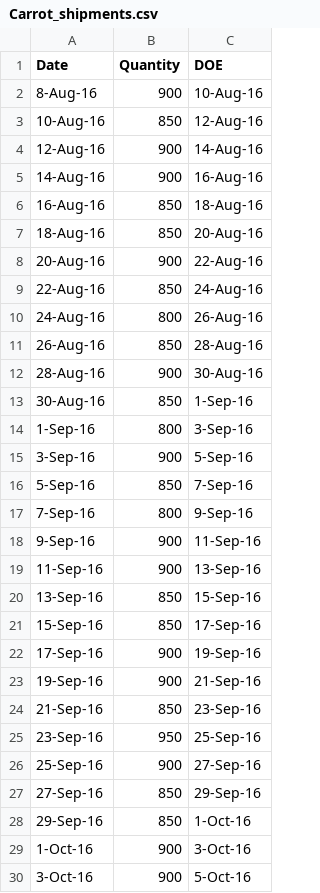
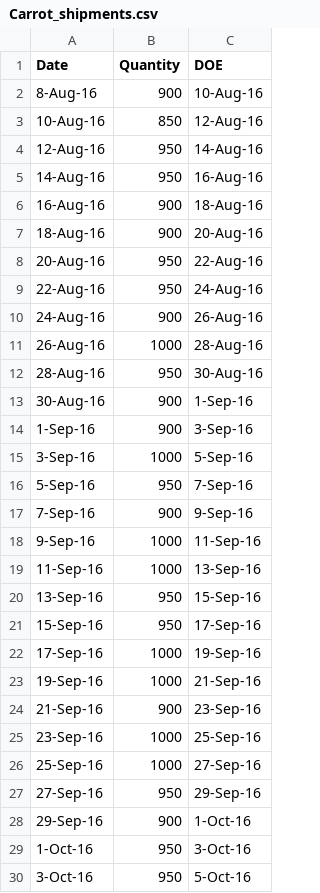
Before and after one commit to lhhong/crumbs, a CSV file: mock_data/spreadsheets/Carrot_shipments.csv, drawn as a sheet; only a part is shown; the diff covers the shown part only.

Commit message:
Fixed shipments

```diff
--- a/mock_data/spreadsheets/Carrot_shipments.csv
+++ b/mock_data/spreadsheets/Carrot_shipments.csv
@@ -3,28 +3,28 @@ Date,Quantity,DOE
 10-Aug-16,850,12-Aug-16
-12-Aug-16,900,14-Aug-16
-14-Aug-16,900,16-Aug-16
-16-Aug-16,850,18-Aug-16
-18-Aug-16,850,20-Aug-16
-20-Aug-16,900,22-Aug-16
-22-Aug-16,850,24-Aug-16
-24-Aug-16,800,26-Aug-16
-26-Aug-16,850,28-Aug-16
-28-Aug-16,900,30-Aug-16
-30-Aug-16,850,1-Sep-16
-1-Sep-16,800,3-Sep-16
-3-Sep-16,900,5-Sep-16
-5-Sep-16,850,7-Sep-16
-7-Sep-16,800,9-Sep-16
-9-Sep-16,900,11-Sep-16
-11-Sep-16,900,13-Sep-16
-13-Sep-16,850,15-Sep-16
-15-Sep-16,850,17-Sep-16
-17-Sep-16,900,19-Sep-16
-19-Sep-16,900,21-Sep-16
-21-Sep-16,850,23-Sep-16
-23-Sep-16,950,25-Sep-16
-25-Sep-16,900,27-Sep-16
-27-Sep-16,850,29-Sep-16
-29-Sep-16,850,1-Oct-16
-1-Oct-16,900,3-Oct-16
-3-Oct-16,900,5-Oct-16
+12-Aug-16,950,14-Aug-16
+14-Aug-16,950,16-Aug-16
+16-Aug-16,900,18-Aug-16
+18-Aug-16,900,20-Aug-16
+20-Aug-16,950,22-Aug-16
+22-Aug-16,950,24-Aug-16
+24-Aug-16,900,26-Aug-16
+26-Aug-16,1000,28-Aug-16
+28-Aug-16,950,30-Aug-16
+30-Aug-16,900,1-Sep-16
+1-Sep-16,900,3-Sep-16
+3-Sep-16,1000,5-Sep-16
+5-Sep-16,950,7-Sep-16
+7-Sep-16,900,9-Sep-16
+9-Sep-16,1000,11-Sep-16
+11-Sep-16,1000,13-Sep-16
+13-Sep-16,950,15-Sep-16
+15-Sep-16,950,17-Sep-16
+17-Sep-16,1000,19-Sep-16
+19-Sep-16,1000,21-Sep-16
+21-Sep-16,900,23-Sep-16
+23-Sep-16,1000,25-Sep-16
+25-Sep-16,1000,27-Sep-16
+27-Sep-16,950,29-Sep-16
+29-Sep-16,900,1-Oct-16
+1-Oct-16,950,3-Oct-16
+3-Oct-16,950,5-Oct-16
```
Also changed, not shown: 9 added rows and 96 edited cells elsewhere in this file, mock_data/spreadsheets/Corn_shipments.csv, mock_data/spreadsheets/Marigold Milk_shipments.csv, 1 other file.
